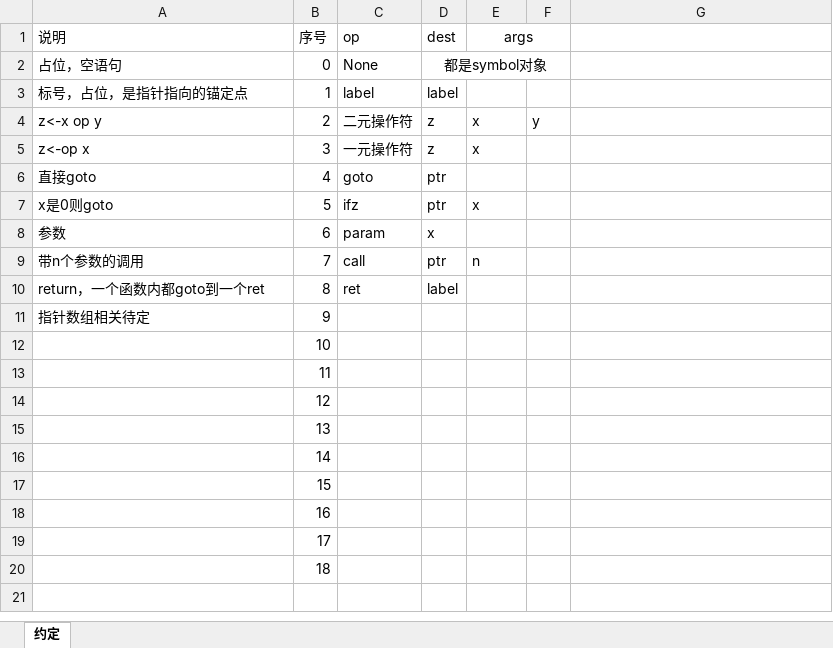
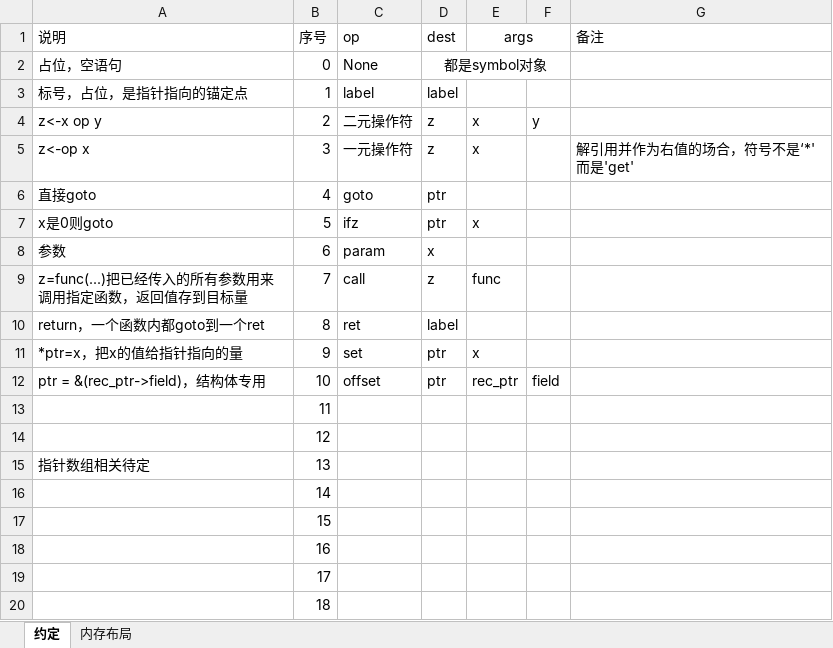
Before and after one commit to kinoud/rvcc, an Excel workbook: doc/TAC.xlsx, sheet 约定, drawn as a sheet; values as stored, in another font and other column widths than the file's, no borders; the diff names each change by its address in the sheet, - before the commit and + after, or states it on an @@ line.

```diff
--- a/doc/TAC.xlsx (sheet 约定)
+++ b/doc/TAC.xlsx (sheet 约定)
+sheet tab: 内存布局
-G1: (empty)
+G1: 备注
-G5 (备注): (empty)
+G5 (备注): 解引用并作为右值的场合，符号不是‘*'而是'get'
-A9 (说明): 带n个参数的调用
+A9 (说明): z=func(...)把已经传入的所有参数用来调用指定函数，返回值存到目标量
-D9 (dest): ptr
+D9 (dest): z
-E9 (args): n
+E9 (args): func
-A11 (说明): 指针数组相关待定
+A11 (说明): *ptr=x，把x的值给指针指向的量
-C11 (op): (empty)
+C11 (op): set
-D11:D12 (dest): (empty)
+D11:D12 (dest): ptr
-E11 (args): (empty)
+E11 (args): x
-A12 (说明): (empty)
+A12 (说明): ptr = &(rec_ptr->field)，结构体专用
-C12 (op): (empty)
+C12 (op): offset
-E12 (args): (empty)
+E12 (args): rec_ptr
-F12: (empty)
+F12: field
-A15 (说明): (empty)
+A15 (说明): 指针数组相关待定
```
Also changed, not shown: 3 other files.
